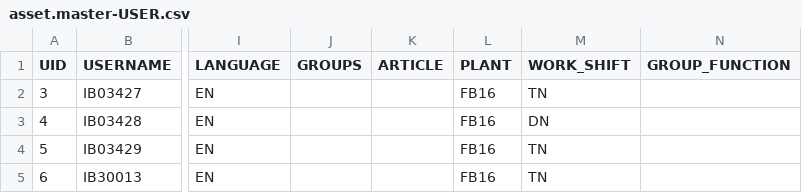
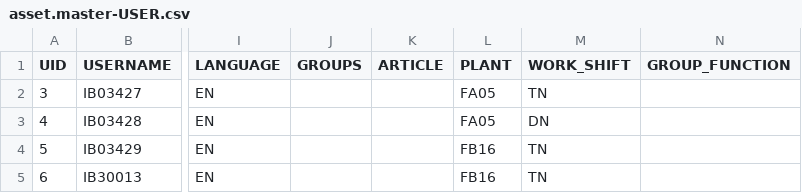
Before and after one commit to sdigraskar/capm-pm-mobile-poc, a CSV file: db/data/asset.master-USER.csv, drawn as a sheet; only a part is shown, gaps mark what is left out; the diff names each change by its address in the sheet, - before the commit and + after, or states it on an @@ line.

```diff
--- a/db/data/asset.master-USER.csv
+++ b/db/data/asset.master-USER.csv
-L2:L3 (PLANT): FB16
+L2:L3 (PLANT): FA05
```
Also changed, not shown: db/data/asset.master-INVENTORY.csv, db/data/asset.master-PICKLISTS.csv, 50 other files.
